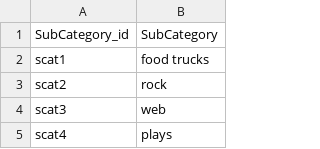
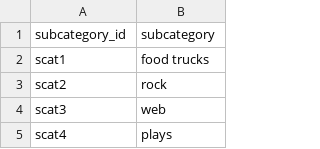
Before and after one commit to smoot888/Crowdfunding_ETL, a CSV file: Resources/subcategory.csv, drawn as a sheet; only a part is shown; removed rows and columns are numbered as before the commit, all else as after; the diff names each change by its address in the sheet, - before the commit and + after, or states it on an @@ line.

Commit message:
updated column naming

```diff
--- a/Resources/subcategory.csv
+++ b/Resources/subcategory.csv
-row 1: SubCategory_id | SubCategory
+row 1: subcategory_id | subcategory
```
Also changed, not shown: 2 other files.
